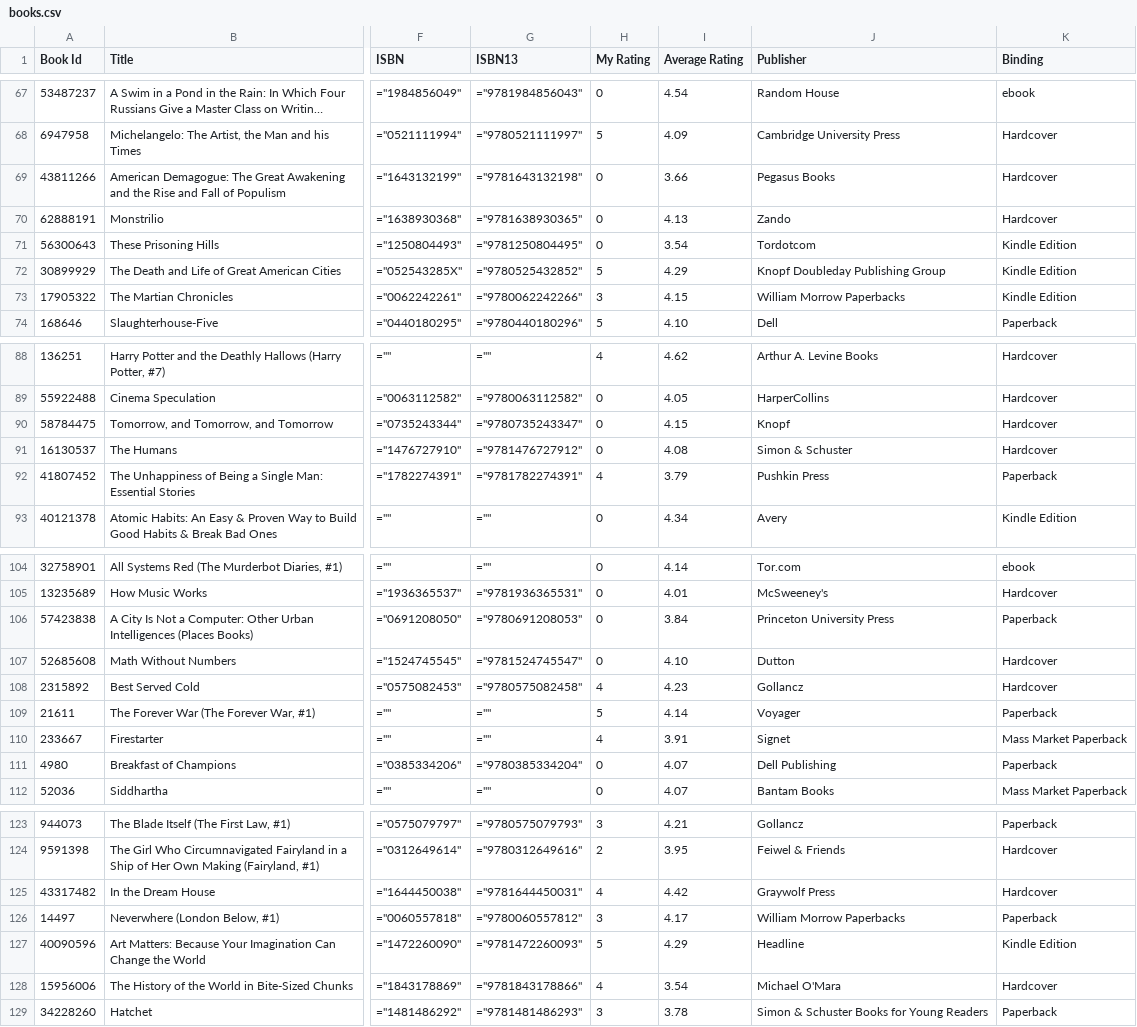
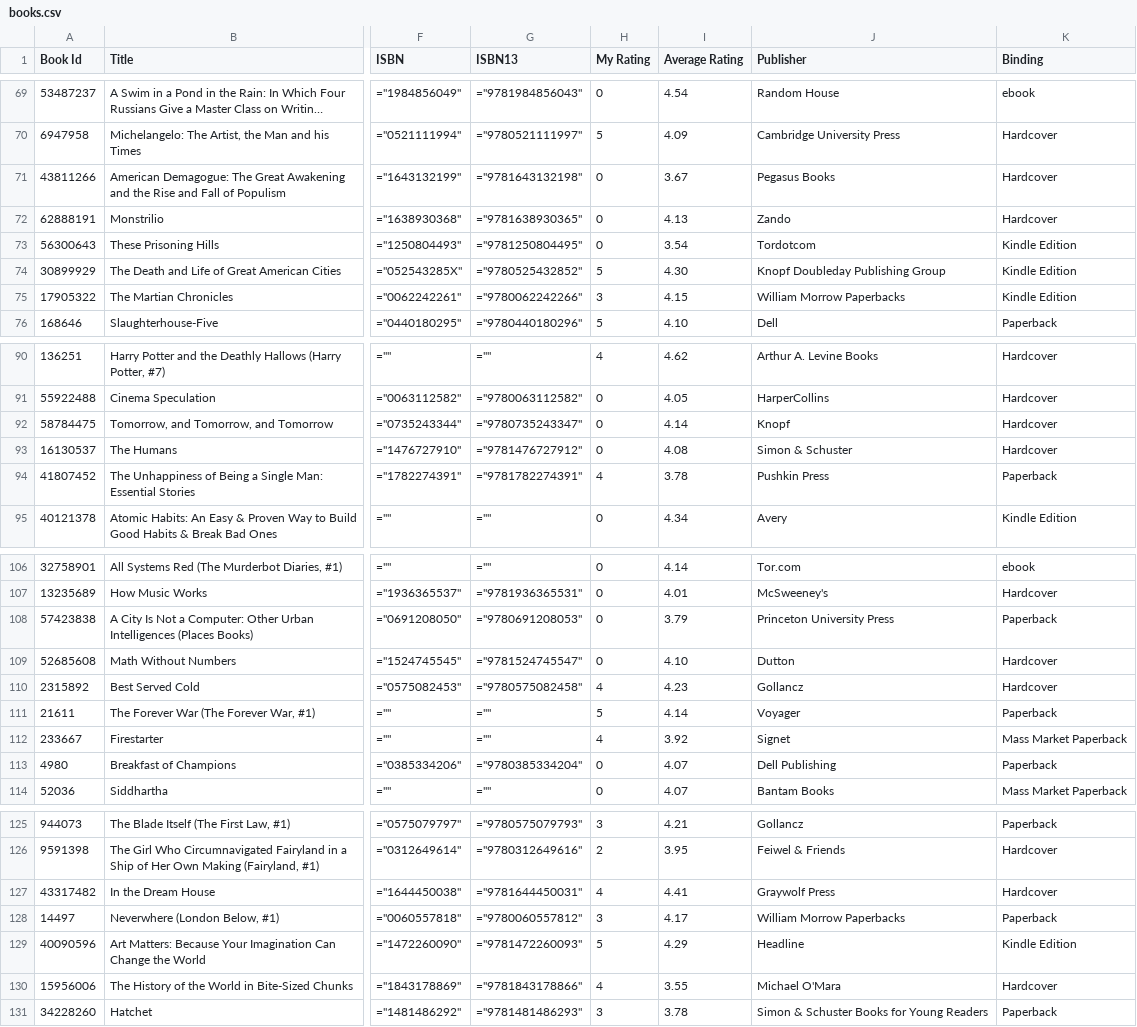
Before and after one commit to jacob-armiger/react-portfolio-site, a CSV file: scripts/books.csv, drawn as a sheet; only a part is shown, gaps mark what is left out; long unchanged cells end in …; addresses are those after the commit; the diff covers the shown part only; the diff names each change by its address in the sheet, - before the commit and + after, or states it on an @@ line.

```diff
--- a/scripts/books.csv
+++ b/scripts/books.csv
-I71 (Average Rating): 3.66
+I71 (Average Rating): 3.67
-I74 (Average Rating): 4.29
+I74 (Average Rating): 4.30
-I92 (Average Rating): 4.15
+I92 (Average Rating): 4.14
-I94 (Average Rating): 3.79
+I94 (Average Rating): 3.78
-I108 (Average Rating): 3.84
+I108 (Average Rating): 3.79
-I112 (Average Rating): 3.91
+I112 (Average Rating): 3.92
-I127 (Average Rating): 4.42
+I127 (Average Rating): 4.41
-I130 (Average Rating): 3.54
+I130 (Average Rating): 3.55
```
Also changed, not shown: 2 added rows and 29 edited cells elsewhere in this file, 7 other files.
